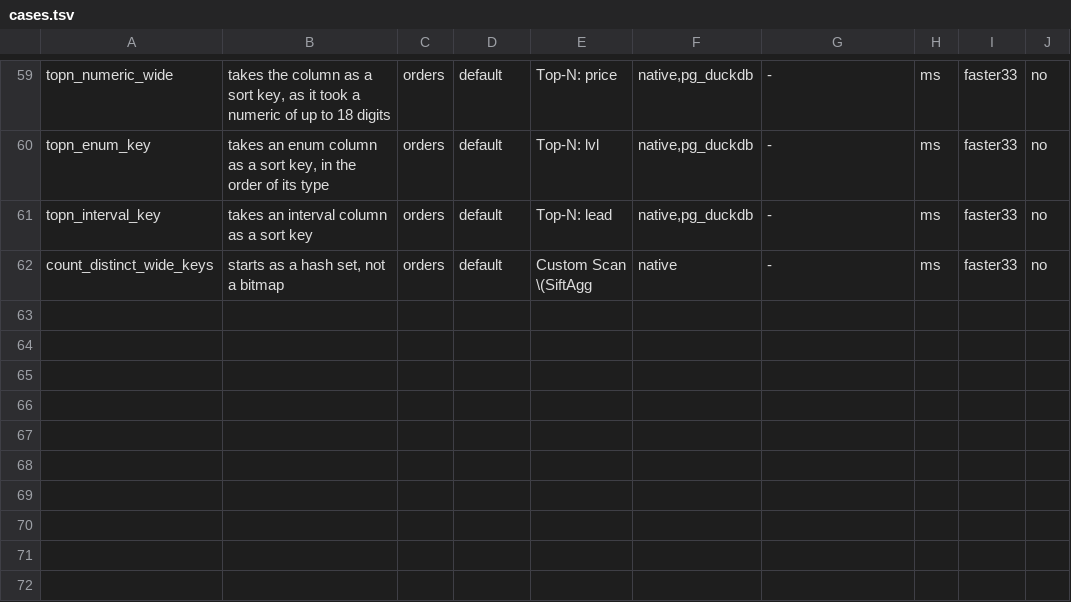
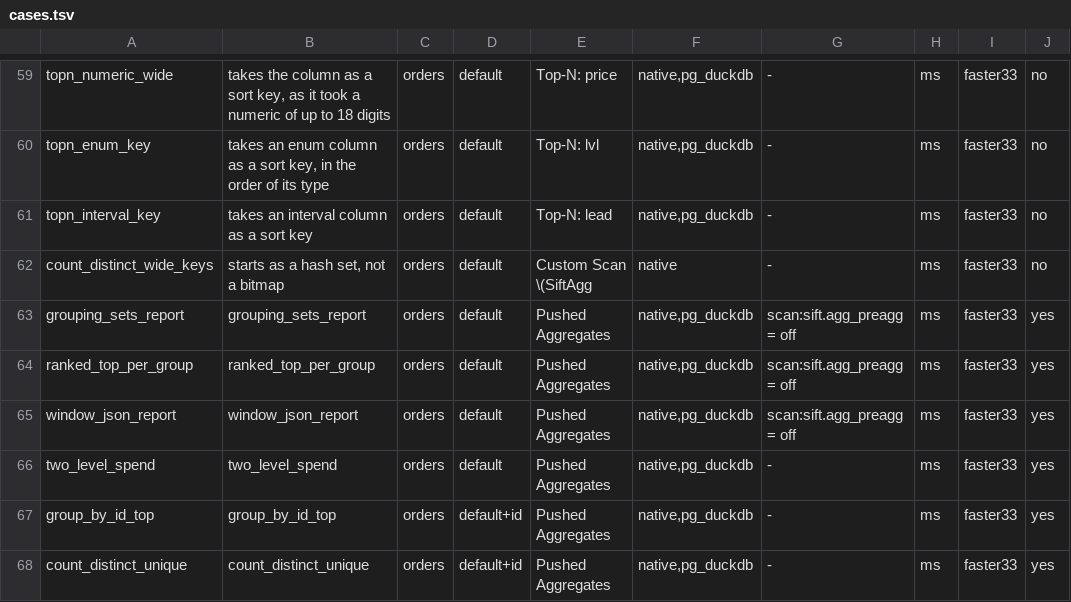
Before and after one commit to brauliobo/pg_sift, a TSV file: bench/cases.tsv, drawn as a sheet; only a part is shown, gaps mark what is left out; the diff covers the shown part only.

Commit message:
bench: cases: twelve application-shaped cases at 1M rows, work_mem 4GB and a scale sweep
Adds grouping sets, top-N per group, window + json_agg, two-level spend,
high-cardinality GROUP BY and count(DISTINCT), semi and anti joins,
keyset page, point lookups by key and id, and jsonb_each lookups. A full
run at another size now replaces cases.tsv instead of refusing to write.

```diff
--- a/bench/cases.tsv
+++ b/bench/cases.tsv
@@ -62 +62,7 @@ topn_interval_key	takes an interval column as a sort key	orders	default	Top-N: l
 count_distinct_wide_keys	starts as a hash set, not a bitmap	orders	default	Custom Scan \(SiftAgg	native	-	ms	faster33	no
+grouping_sets_report	grouping_sets_report	orders	default	Pushed Aggregates	native,pg_duckdb	scan:sift.agg_preagg = off	ms	faster33	yes
+ranked_top_per_group	ranked_top_per_group	orders	default	Pushed Aggregates	native,pg_duckdb	scan:sift.agg_preagg = off	ms	faster33	yes
+window_json_report	window_json_report	orders	default	Pushed Aggregates	native,pg_duckdb	scan:sift.agg_preagg = off	ms	faster33	yes
+two_level_spend	two_level_spend	orders	default	Pushed Aggregates	native,pg_duckdb	-	ms	faster33	yes
+group_by_id_top	group_by_id_top	orders	default+id	Pushed Aggregates	native,pg_duckdb	-	ms	faster33	yes
+count_distinct_unique	count_distinct_unique	orders	default+id	Pushed Aggregates	native,pg_duckdb	-	ms	faster33	yes
```
Also changed, not shown: 6 added rows and 6 edited cells elsewhere in this file, 14 other files.
